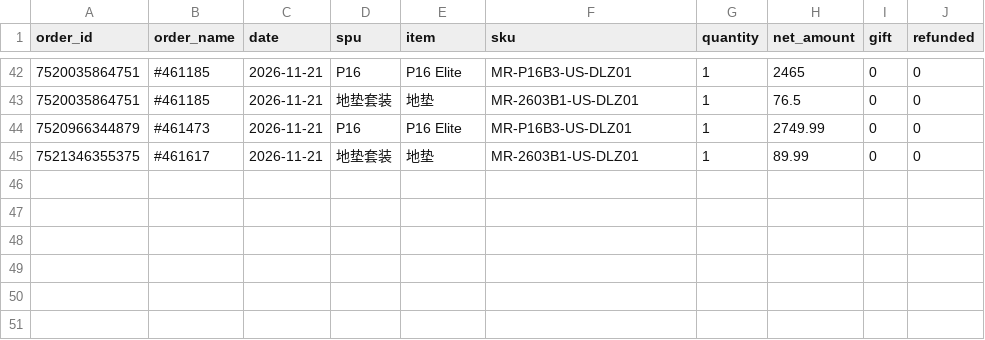
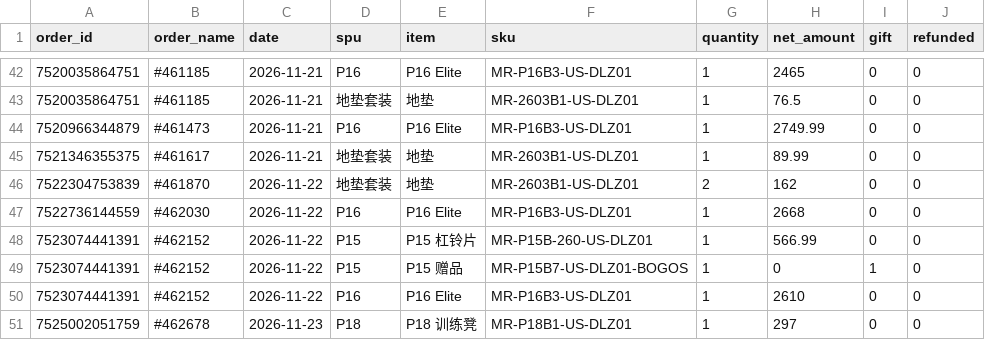
Before and after one commit to cristobalworkingdu-create/P16ads, a CSV file: data/order_lines.csv, drawn as a sheet; only a part is shown, gaps mark what is left out; the diff names each change by its address in the sheet, - before the commit and + after, or states it on an @@ line.

```diff
--- a/data/order_lines.csv
+++ b/data/order_lines.csv
+row 46: 7522304753839 | #461870 | 2026-11-22 | 地垫套装 | 地垫 | MR-2603B1-US-DLZ01 | 2 | 162 | 0 | 0
+row 47: 7522736144559 | #462030 | 2026-11-22 | P16 | P16 Elite | MR-P16B3-US-DLZ01 | 1 | 2668 | 0 | 0
+row 48: 7523074441391 | #462152 | 2026-11-22 | P15 | P15 杠铃片 | MR-P15B-260-US-DLZ01 | 1 | 566.99 | 0 | 0
+row 49: 7523074441391 | #462152 | 2026-11-22 | P15 | P15 赠品 | MR-P15B7-US-DLZ01-BOGOS | 1 | 0 | 1 | 0
+row 50: 7523074441391 | #462152 | 2026-11-22 | P16 | P16 Elite | MR-P16B3-US-DLZ01 | 1 | 2610 | 0 | 0
+row 51: 7525002051759 | #462678 | 2026-11-23 | P18 | P18 训练凳 | MR-P18B1-US-DLZ01 | 1 | 297 | 0 | 0
```
Also changed, not shown: data/attr_sources.csv, data/meta_ads.csv, 6 other files.
